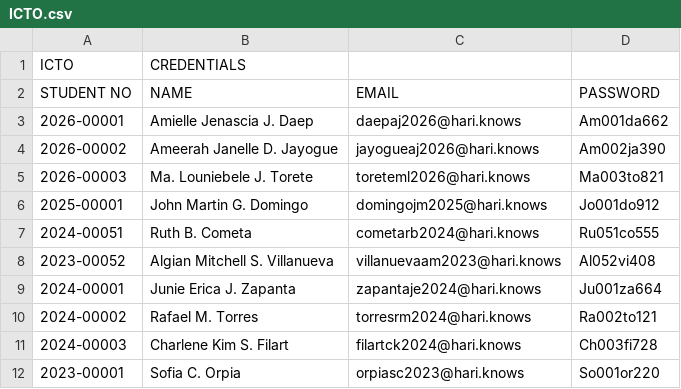
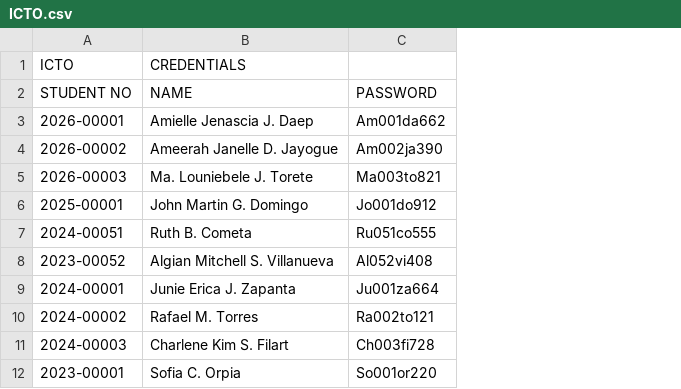
Before and after one commit to IJMPLM/HariKnows, a CSV file: docs/ICTO.csv, drawn as a sheet; only a part is shown; the diff names each change by its address in the sheet, - before the commit and + after, or states it on an @@ line.

Commit message:
removed email, updated pages with email, made auth student no and password

```diff
--- a/docs/ICTO.csv
+++ b/docs/ICTO.csv
-column C, rows 2-12: EMAIL | daepaj2026@hari.knows | jayogueaj2026@hari.knows | toreteml2026@hari.knows | domingojm2025@hari.knows | cometarb2024@hari.knows | villanuevaam2023@hari.knows | zapantaje2024@hari.knows | torresrm2024@hari.knows | filartck2024@hari.knows | orpiasc2023@hari.knows
```
Also changed, not shown: 20 other files.
